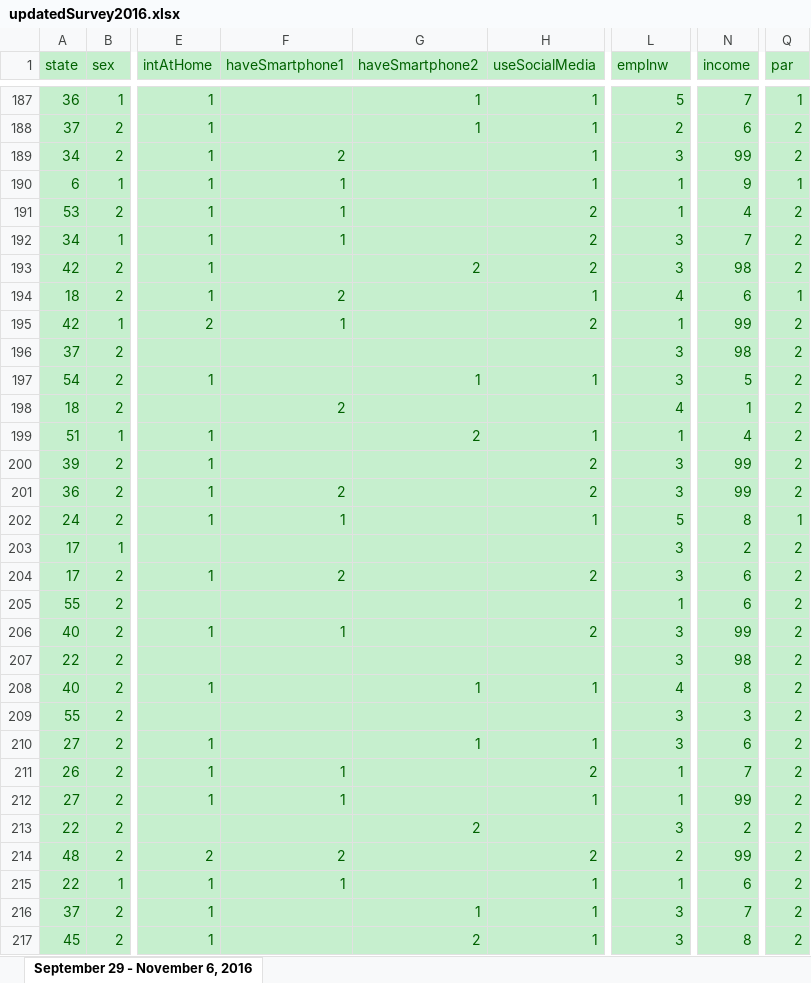
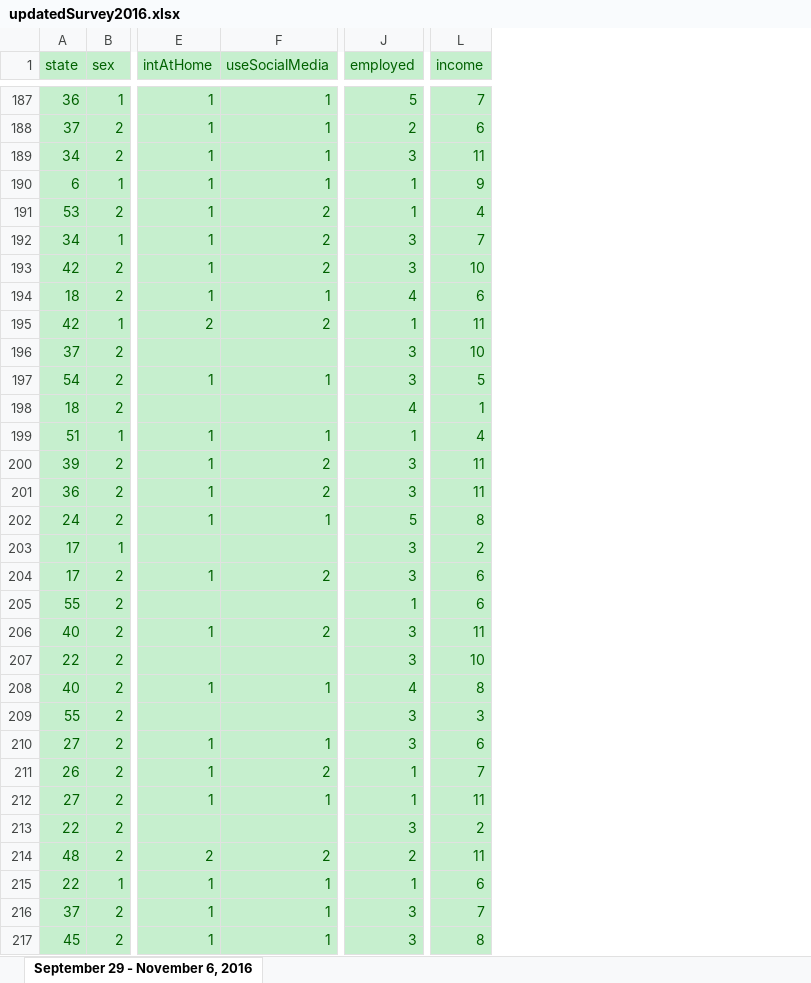
Before and after one commit to ColeHorner/social-media-project, an Excel workbook: SocialMediaProject/updatedSurvey2016.xlsx, sheet September 29 - November 6, 2016, drawn as a sheet; only a part is shown, gaps mark what is left out; values as stored, in another font and other column widths than the file's, no borders; removed rows and columns are numbered as before the commit, all else as after; the diff covers the shown part only; the diff names each change by its address in the sheet, - before the commit and + after, or states it on an @@ line.

```diff
--- a/SocialMediaProject/updatedSurvey2016.xlsx (sheet September 29 - November 6, 2016)
+++ b/SocialMediaProject/updatedSurvey2016.xlsx (sheet September 29 - November 6, 2016)
-column F (haveSmartphone1), rows 189-215: 2 | 1 | 1 | 1 |  | 2 | 1 |  |  | 2 |  |  | 2 | 1 |  | 2 |  | 1 |  |  |  |  | 1 | 1 |  | 2 | 1
-column G (haveSmartphone2), rows 187-217: 1 | 1 |  |  |  |  | 2 |  |  |  | 1 |  | 2 |  |  |  |  |  |  |  |  | 1 |  | 1 |  |  | 2 |  |  | 1 | 2
-column Q (par), rows 187-217: 1 | 2 | 2 | 1 | 2 | 2 | 2 | 1 | 2 | 2 | 2 | 2 | 2 | 2 | 2 | 1 | 2 | 2 | 2 | 2 | 2 | 2 | 2 | 2 | 2 | 2 | 2 | 2 | 2 | 2 | 2
-J1: emplnw
+J1: employed
-L189 (income): 99
+L189 (income): 11
-L193 (income): 98
+L193 (income): 10
-L195 (income): 99
+L195 (income): 11
-L196 (income): 98
+L196 (income): 10
-L200:L201 (income): 99
+L200:L201 (income): 11
-L206 (income): 99
+L206 (income): 11
-L207 (income): 98
+L207 (income): 10
-L212 (income): 99
+L212 (income): 11
-L214 (income): 99
+L214 (income): 11
```
Also changed, not shown: 329 edited cells elsewhere in this sheet, SocialMediaProject/updatedSurvey2013.xlsx, SocialMediaProject/updatedSurvey2014.xlsx, 4 other files.
